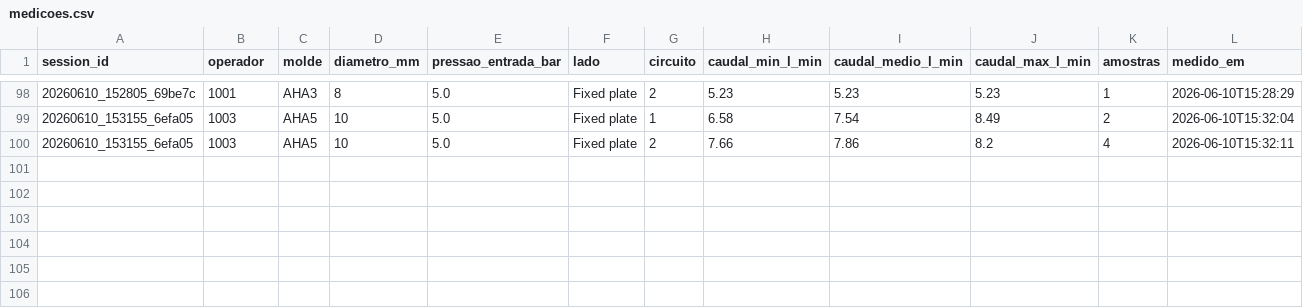
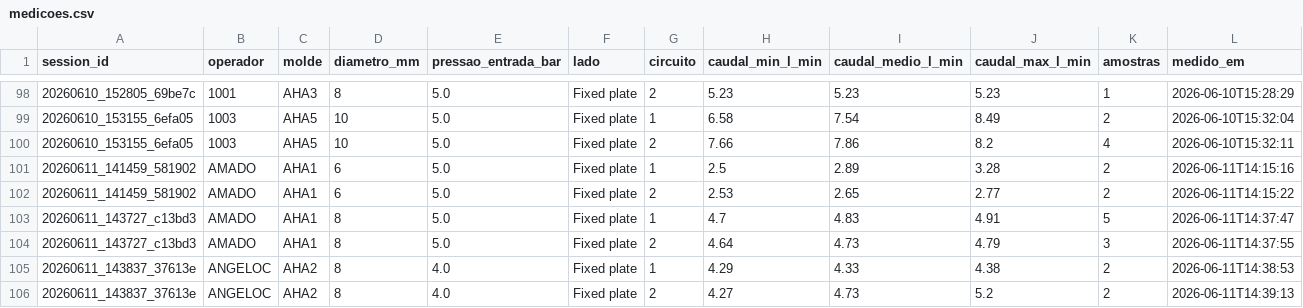
Before and after one commit to josebranco13/Flowmeter-App, a CSV file: caudalimetro_app/data/medicoes.csv, drawn as a sheet; only a part is shown, gaps mark what is left out.

Commit message:
Implement pending session review UI & persistence
Add full support for reviewing, paginating, selecting, deleting and simulating sending of pending sessions/measurements. Persistence: add helpers to validate/load/delete pending session files and simulate sending sessions or individual measurements (copies to SENT_DIR and updates metadata), plus helpers to delete single measurements. Screens/UI: enhance SEND_REVIEW panel to show operator, selectable rows, highlighted selection, pagination/windowing, and actions to send or delete the selected session. Keyboard: wire navigation, delete and send actions for SEND_REVIEW and simplify input value formatting. Also add sample session JSON files and CSV rows, and add operator "ZE" to operadores.json for testing.

```diff
--- a/caudalimetro_app/data/medicoes.csv
+++ b/caudalimetro_app/data/medicoes.csv
@@ -100 +100,7 @@ session_id;operador;molde;diametro_mm;pressao_entrada_bar;lado;circuito;caudal_m
 20260610_153155_6efa05;1003;AHA5;10;5.0;Fixed plate;2;7.66;7.86;8.2;4;2026-06-10T15:32:11
+20260611_141459_581902;AMADO;AHA1;6;5.0;Fixed plate;1;2.5;2.89;3.28;2;2026-06-11T14:15:16
+20260611_141459_581902;AMADO;AHA1;6;5.0;Fixed plate;2;2.53;2.65;2.77;2;2026-06-11T14:15:22
+20260611_143727_c13bd3;AMADO;AHA1;8;5.0;Fixed plate;1;4.7;4.83;4.91;5;2026-06-11T14:37:47
+20260611_143727_c13bd3;AMADO;AHA1;8;5.0;Fixed plate;2;4.64;4.73;4.79;3;2026-06-11T14:37:55
+20260611_143837_37613e;ANGELOC;AHA2;8;4.0;Fixed plate;1;4.29;4.33;4.38;2;2026-06-11T14:38:53
+20260611_143837_37613e;ANGELOC;AHA2;8;4.0;Fixed plate;2;4.27;4.73;5.2;2;2026-06-11T14:39:13
```
Also changed, not shown: 7 other files.
